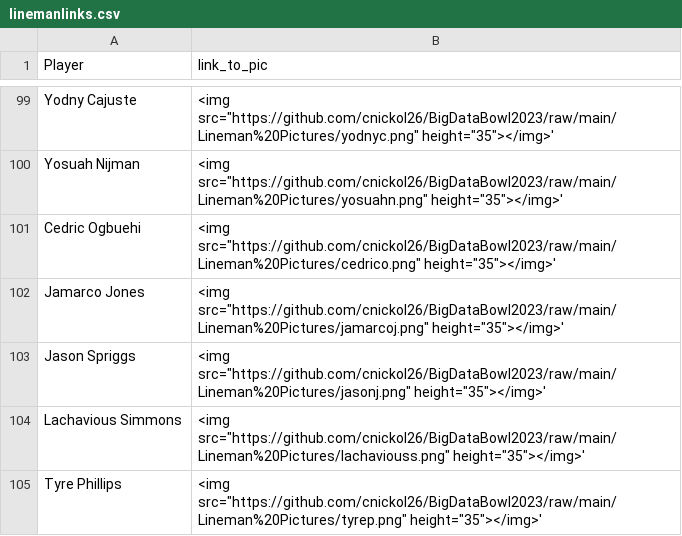
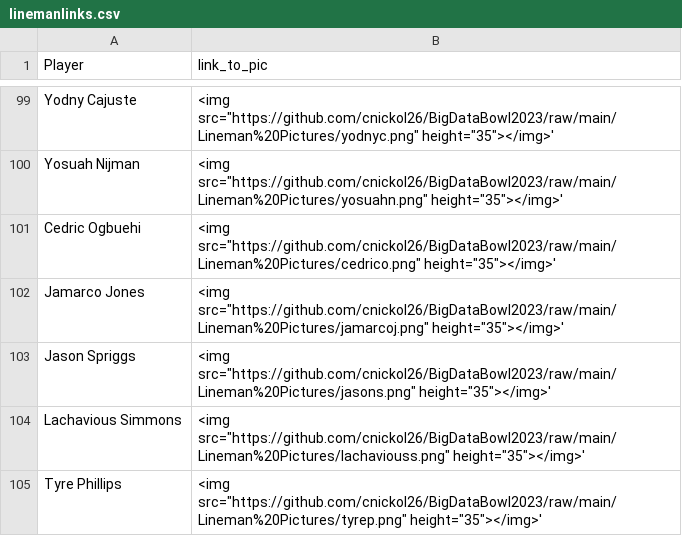
Before and after one commit to cnickol26/BigDataBowl2023, a CSV file: linemanlinks.csv, drawn as a sheet; only a part is shown, gaps mark what is left out.

Commit message:
Update linemanlinks.csv

```diff
--- a/linemanlinks.csv
+++ b/linemanlinks.csv
@@ -102,3 +102,3 @@ Cedric Ogbuehi,"<img src=""https://github.com/cnickol26/BigDataBowl2023/raw/main
 Jamarco Jones,"<img src=""https://github.com/cnickol26/BigDataBowl2023/raw/main/Lineman%20Pictures/jamarcoj.png"" height=""35""></img>'"
-Jason Spriggs,"<img src=""https://github.com/cnickol26/BigDataBowl2023/raw/main/Lineman%20Pictures/jasonj.png"" height=""35""></img>'"
+Jason Spriggs,"<img src=""https://github.com/cnickol26/BigDataBowl2023/raw/main/Lineman%20Pictures/jasons.png"" height=""35""></img>'"
 Lachavious Simmons,"<img src=""https://github.com/cnickol26/BigDataBowl2023/raw/main/Lineman%20Pictures/lachaviouss.png"" height=""35""></img>'"
```
